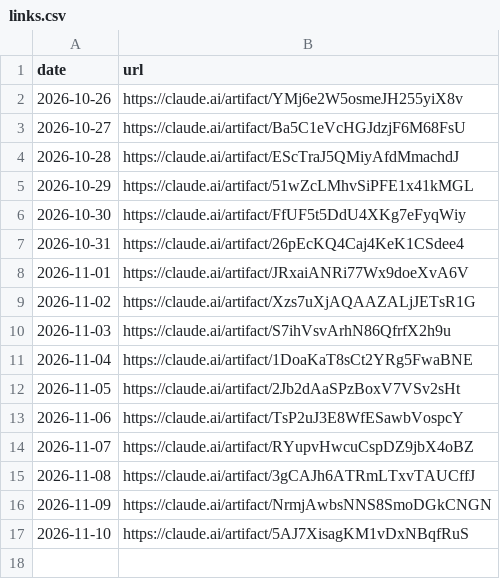
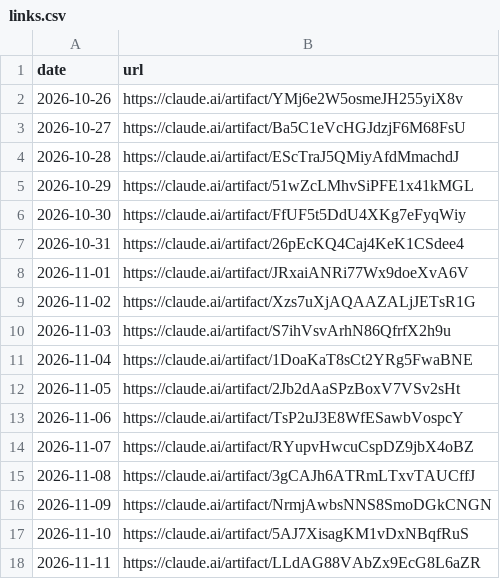
Before and after one commit to llantis/claude-betting-tournament, a CSV file: data/dashboard/links.csv, drawn as a sheet; the diff names each change by its address in the sheet, - before the commit and + after, or states it on an @@ line.

```diff
--- a/data/dashboard/links.csv
+++ b/data/dashboard/links.csv
+row 18: 2026-11-11 | https://claude.ai/artifact/LLdAG88VAbZx9EcG8L6aZR
```
Also changed, not shown: 1 other file.
